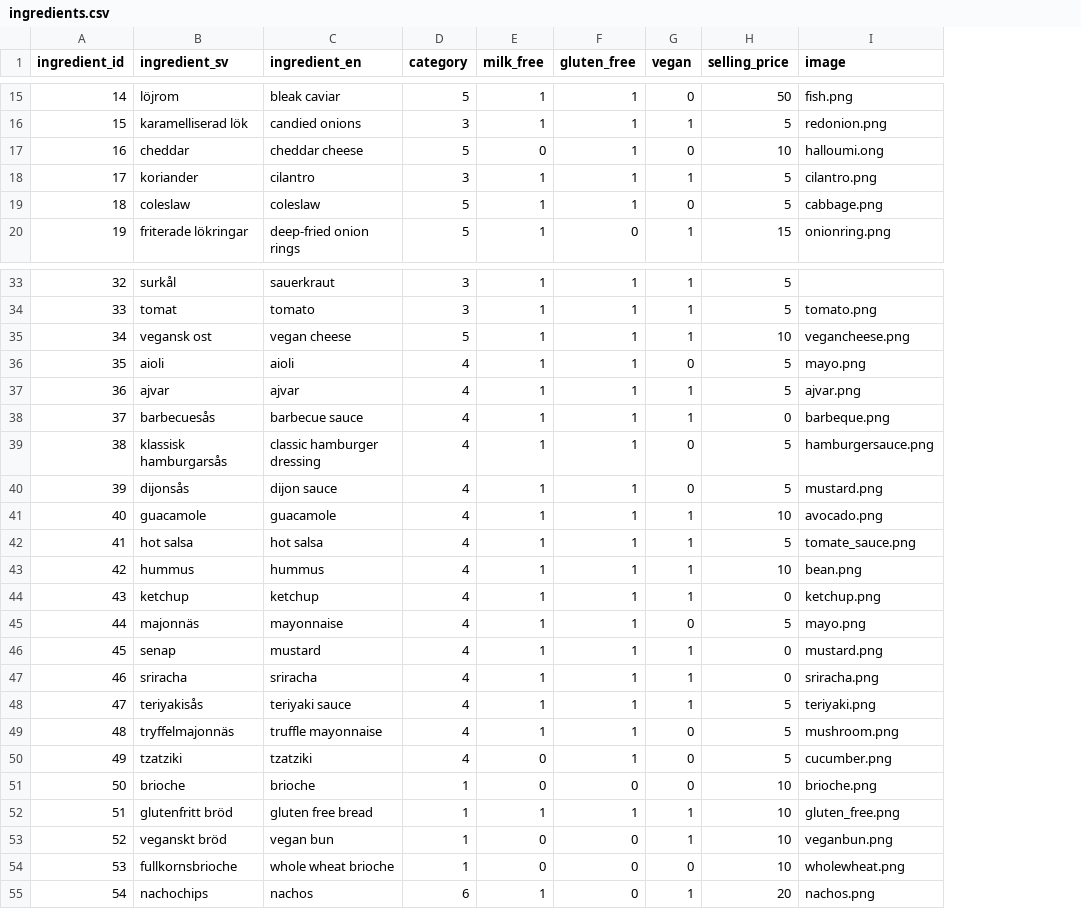
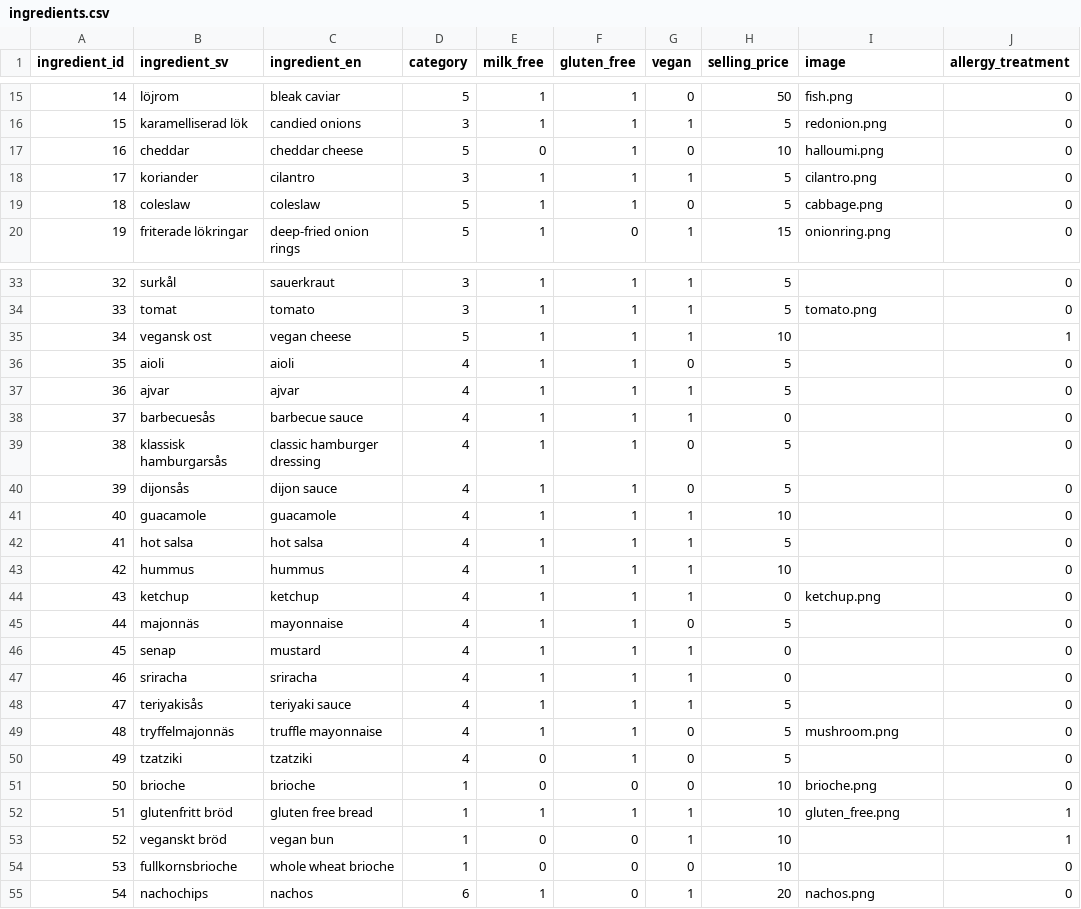
Before and after one commit to elinlb/burger-skeleton, a CSV file: data/ingredients.csv, drawn as a sheet; only a part is shown, gaps mark what is left out; the diff names each change by its address in the sheet, - before the commit and + after, or states it on an @@ line.

Commit message:
Ändringar i OrderItem och ingredients

```diff
--- a/data/ingredients.csv
+++ b/data/ingredients.csv
+column J (allergy_treatment), rows 15-20: all 0; rows 33-55: 0 | 0 | 1 | 0 | 0 | 0 | 0 | 0 | 0 | 0 | 0 | 0 | 0 | 0 | 0 | 0 | 0 | 0 | 0 | 1 | 1 | 0 | 0
-I17 (image): halloumi.ong
+I17 (image): halloumi.png
-I35 (image): vegancheese.png
+I35 (image): (empty)
-I36 (image): mayo.png
+I36 (image): (empty)
-I37 (image): ajvar.png
+I37 (image): (empty)
-I38 (image): barbeque.png
+I38 (image): (empty)
-I39 (image): hamburgersauce.png
+I39 (image): (empty)
-I40 (image): mustard.png
+I40 (image): (empty)
-I41 (image): avocado.png
+I41 (image): (empty)
-I42 (image): tomate_sauce.png
+I42 (image): (empty)
-I43 (image): bean.png
+I43 (image): (empty)
-I45 (image): mayo.png
+I45 (image): (empty)
-I46 (image): mustard.png
+I46 (image): (empty)
-I47 (image): sriracha.png
+I47 (image): (empty)
-I48 (image): teriyaki.png
+I48 (image): (empty)
-I50 (image): cucumber.png
+I50 (image): (empty)
-I53 (image): veganbun.png
+I53 (image): (empty)
-I54 (image): wholewheat.png
+I54 (image): (empty)
```
Also changed, not shown: 3 other files.
